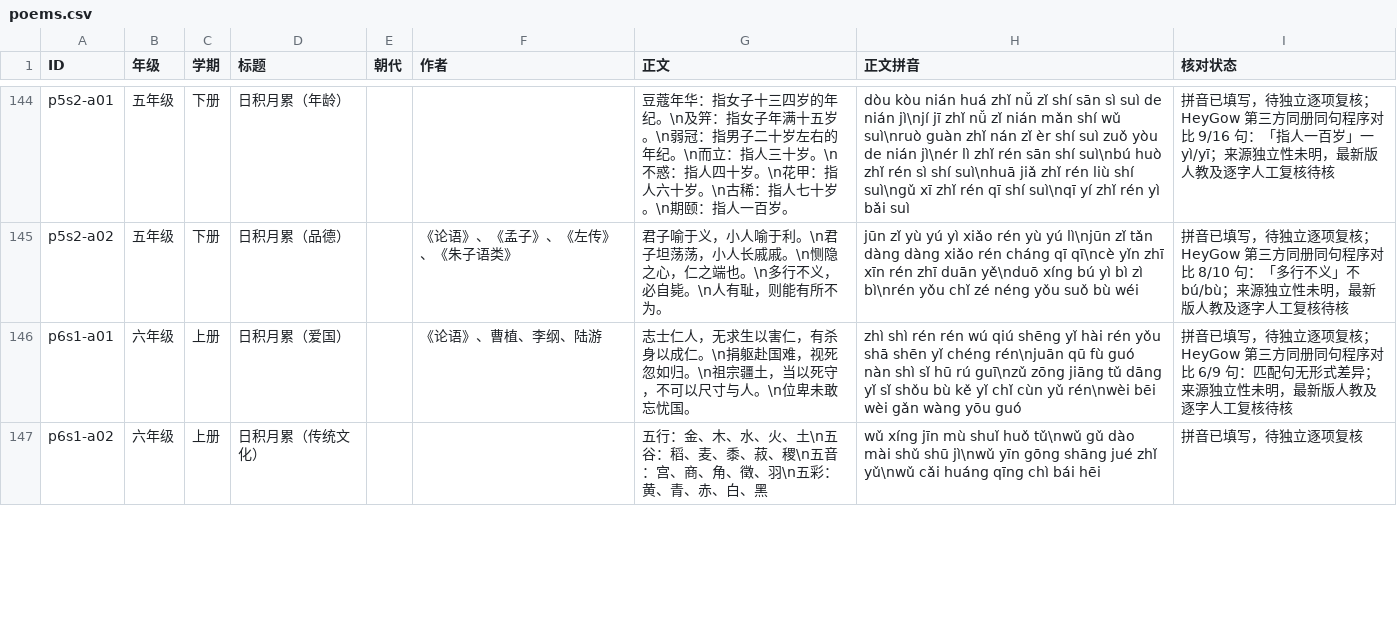
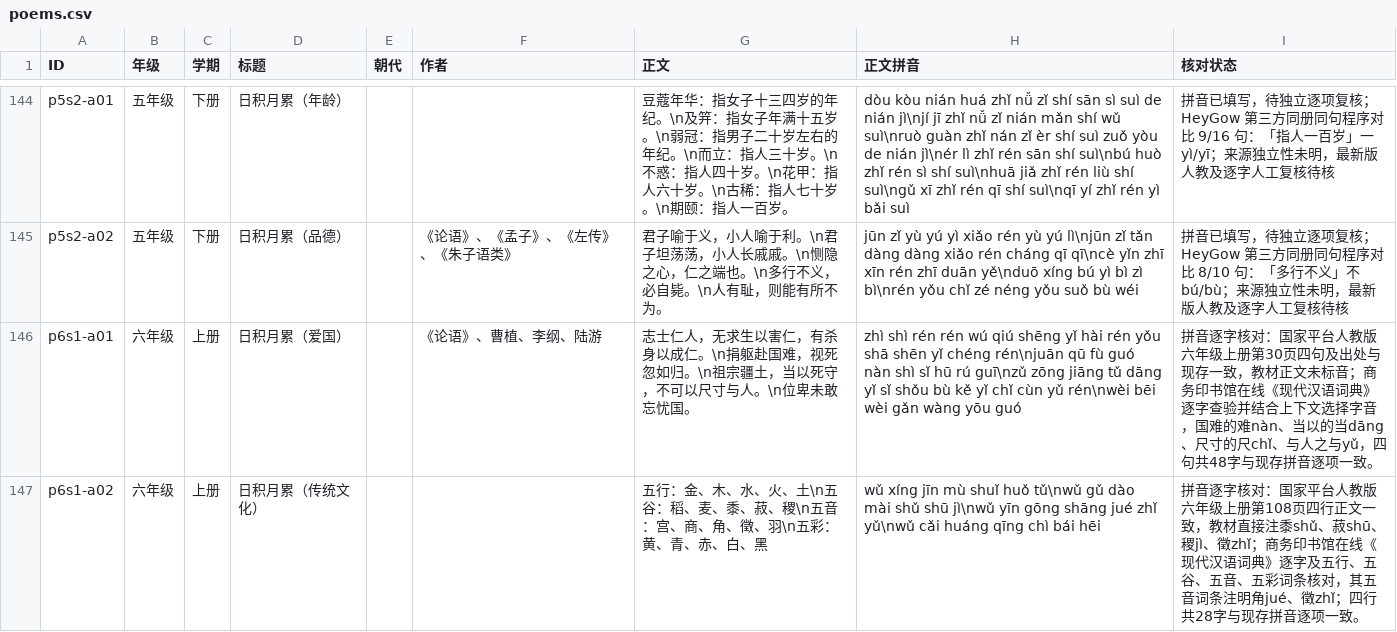
Before and after one commit to meta-learning-lab/rijiyuelei, a CSV file: dist/poems.csv, drawn as a sheet; only a part is shown, gaps mark what is left out; the diff covers the shown part only.

Commit message:
Review grade six accumulated readings

```diff
--- a/dist/poems.csv
+++ b/dist/poems.csv
@@ -145,3 +145,3 @@ p5s2-a01,五年级,下册,日积月累（年龄）,,,豆蔻年华：指女子十
 p5s2-a02,五年级,下册,日积月累（品德）,,《论语》、《孟子》、《左传》、《朱子语类》,君子喻于义，小人喻于利。\n君子坦荡荡，小人长戚戚。\n恻隐之心，仁之端也。\n多行不义，必自毙。\n人有耻，则能有所不为。,jūn zǐ yù yú yì xiǎo rén yù yú lì\njūn zǐ tǎn dàng dàng xiǎo rén cháng qī qī\ncè yǐn zhī xīn rén zhī duān yě\nduō xíng bú yì bì zì bì\nrén yǒu chǐ zé néng yǒu suǒ bù wéi,拼音已填写，待独立逐项复核；HeyGow 第三方同册同句程序对比 8/10 句：「多行不义」不 bú/bù；来源独立性未明，最新版人教及逐字人工复核待核
-p6s1-a01,六年级,上册,日积月累（爱国）,,《论语》、曹植、李纲、陆游,志士仁人，无求生以害仁，有杀身以成仁。\n捐躯赴国难，视死忽如归。\n祖宗疆土，当以死守，不可以尺寸与人。\n位卑未敢忘忧国。,zhì shì rén rén wú qiú shēng yǐ hài rén yǒu shā shēn yǐ chéng rén\njuān qū fù guó nàn shì sǐ hū rú guī\nzǔ zōng jiāng tǔ dāng yǐ sǐ shǒu bù kě yǐ chǐ cùn yǔ rén\nwèi bēi wèi gǎn wàng yōu guó,拼音已填写，待独立逐项复核；HeyGow 第三方同册同句程序对比 6/9 句：匹配句无形式差异；来源独立性未明，最新版人教及逐字人工复核待核
-p6s1-a02,六年级,上册,日积月累（传统文化）,,,五行：金、木、水、火、土\n五谷：稻、麦、黍、菽、稷\n五音：宫、商、角、徵、羽\n五彩：黄、青、赤、白、黑,wǔ xíng jīn mù shuǐ huǒ tǔ\nwǔ gǔ dào mài shǔ shū jì\nwǔ yīn gōng shāng jué zhǐ yǔ\nwǔ cǎi huáng qīng chì bái hēi,拼音已填写，待独立逐项复核
+p6s1-a01,六年级,上册,日积月累（爱国）,,《论语》、曹植、李纲、陆游,志士仁人，无求生以害仁，有杀身以成仁。\n捐躯赴国难，视死忽如归。\n祖宗疆土，当以死守，不可以尺寸与人。\n位卑未敢忘忧国。,zhì shì rén rén wú qiú shēng yǐ hài rén yǒu shā shēn yǐ chéng rén\njuān qū fù guó nàn shì sǐ hū rú guī\nzǔ zōng jiāng tǔ dāng yǐ sǐ shǒu bù kě yǐ chǐ cùn yǔ rén\nwèi bēi wèi gǎn wàng yōu guó,拼音逐字核对：国家平台人教版六年级上册第30页四句及出处与现存一致，教材正文未标音；商务印书馆在线《现代汉语词典》逐字查验并结合上下文选择字音，国难的难nàn、当以的当dāng、尺寸的尺chǐ、与人之与yǔ，四句共48字与现存拼音逐项一致。
+p6s1-a02,六年级,上册,日积月累（传统文化）,,,五行：金、木、水、火、土\n五谷：稻、麦、黍、菽、稷\n五音：宫、商、角、徵、羽\n五彩：黄、青、赤、白、黑,wǔ xíng jīn mù shuǐ huǒ tǔ\nwǔ gǔ dào mài shǔ shū jì\nwǔ yīn gōng shāng jué zhǐ yǔ\nwǔ cǎi huáng qīng chì bái hēi,拼音逐字核对：国家平台人教版六年级上册第108页四行正文一致，教材直接注黍shǔ、菽shū、稷jì、徵zhǐ；商务印书馆在线《现代汉语词典》逐字及五行、五谷、五音、五彩词条核对，其五音词条注明角jué、徵zhǐ；四行共28字与现存拼音逐项一致。
```
Also changed, not shown: 1 edited cell elsewhere in this file.
